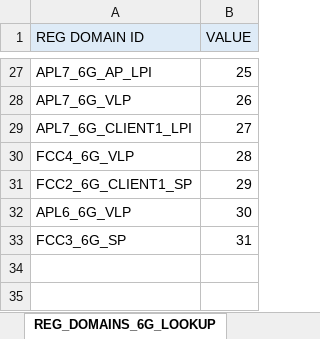
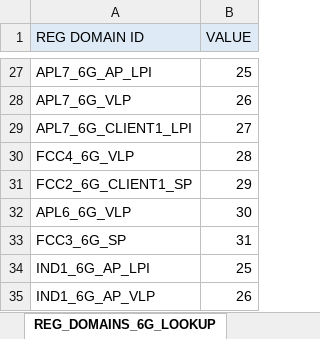
Before and after one commit to gotenksIN/wlan, an Excel workbook: wlan/phyrf_svc/tools/bdfUtil/Regulatory_BDF_tools/Regulatory_BDF_6G_In_Data.xlsx, sheet REG_DOMAINS_6G_LOOKUP, drawn as a sheet; only a part is shown, gaps mark what is left out; values as stored, in another font and other column widths than the file's, no borders; the diff names each change by its address in the sheet, - before the commit and + after, or states it on an @@ line.

```diff
--- a/wlan/phyrf_svc/tools/bdfUtil/Regulatory_BDF_tools/Regulatory_BDF_6G_In_Data.xlsx (sheet REG_DOMAINS_6G_LOOKUP)
+++ b/wlan/phyrf_svc/tools/bdfUtil/Regulatory_BDF_tools/Regulatory_BDF_6G_In_Data.xlsx (sheet REG_DOMAINS_6G_LOOKUP)
+row 34: IND1_6G_AP_LPI | 25
+row 35: IND1_6G_AP_VLP | 26
```
Also changed, not shown: sheet REG_RULES_6G_INPUT, sheet REG_DOMAINS_6G_INPUT, sheet SUPER_DOMAIN_INPUT, sheet SUBDOMAINS_6G_MAP, sheet SUBDOMAINS_6G_INPUT, sheet REG_RULES_6G_LOOKUP, 3 more sheets, 3 other files.
